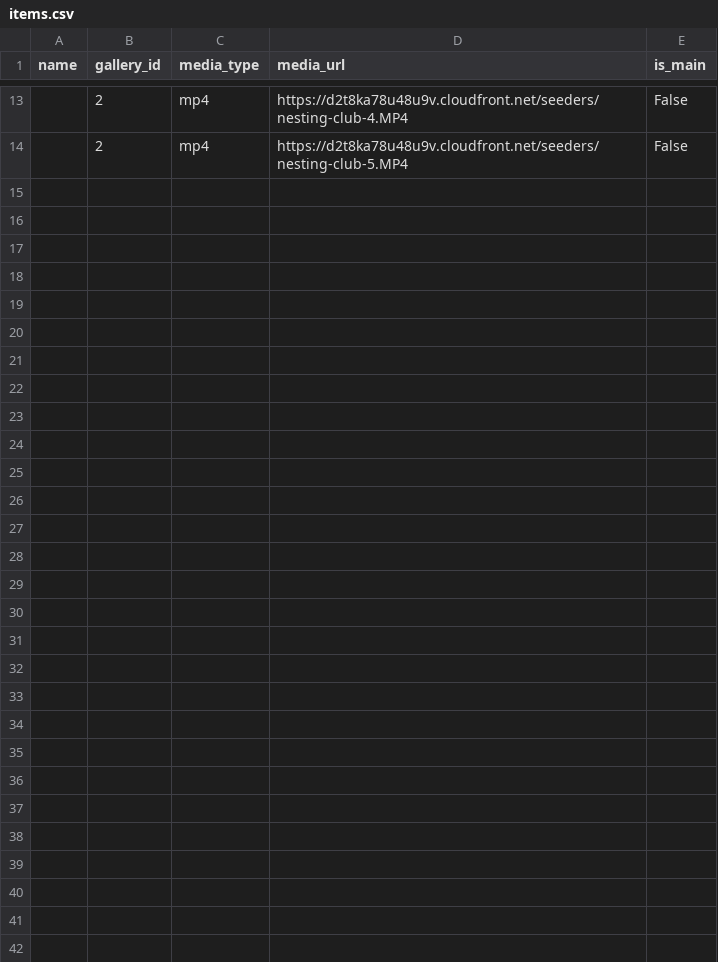
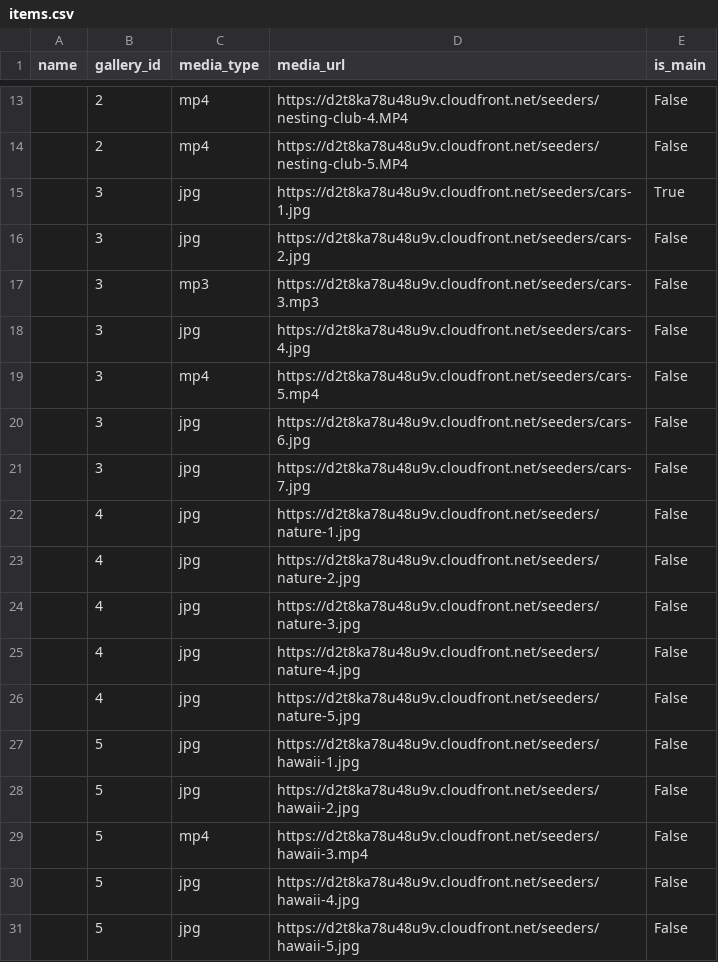
Before and after one commit to masonaustin42/filmmakr, a CSV file: app/seeds/items.csv, drawn as a sheet; only a part is shown, gaps mark what is left out.

```diff
--- a/app/seeds/items.csv
+++ b/app/seeds/items.csv
@@ -14 +14,18 @@ name,gallery_id,media_type,media_url,is_main
 ,2,"mp4","https://d2t8ka78u48u9v.cloudfront.net/seeders/nesting-club-5.MP4",False
+,3,"jpg","https://d2t8ka78u48u9v.cloudfront.net/seeders/cars-1.jpg",True
+,3,"jpg","https://d2t8ka78u48u9v.cloudfront.net/seeders/cars-2.jpg",False
+,3,"mp3","https://d2t8ka78u48u9v.cloudfront.net/seeders/cars-3.mp3",False
+,3,"jpg","https://d2t8ka78u48u9v.cloudfront.net/seeders/cars-4.jpg",False
+,3,"mp4","https://d2t8ka78u48u9v.cloudfront.net/seeders/cars-5.mp4",False
+,3,"jpg","https://d2t8ka78u48u9v.cloudfront.net/seeders/cars-6.jpg",False
+,3,"jpg","https://d2t8ka78u48u9v.cloudfront.net/seeders/cars-7.jpg",False
+,4,"jpg","https://d2t8ka78u48u9v.cloudfront.net/seeders/nature-1.jpg",False
+,4,"jpg","https://d2t8ka78u48u9v.cloudfront.net/seeders/nature-2.jpg",False
+,4,"jpg","https://d2t8ka78u48u9v.cloudfront.net/seeders/nature-3.jpg",False
+,4,"jpg","https://d2t8ka78u48u9v.cloudfront.net/seeders/nature-4.jpg",False
+,4,"jpg","https://d2t8ka78u48u9v.cloudfront.net/seeders/nature-5.jpg",False
+,5,"jpg","https://d2t8ka78u48u9v.cloudfront.net/seeders/hawaii-1.jpg",False
+,5,"jpg","https://d2t8ka78u48u9v.cloudfront.net/seeders/hawaii-2.jpg",False
+,5,"mp4","https://d2t8ka78u48u9v.cloudfront.net/seeders/hawaii-3.mp4",False
+,5,"jpg","https://d2t8ka78u48u9v.cloudfront.net/seeders/hawaii-4.jpg",False
+,5,"jpg","https://d2t8ka78u48u9v.cloudfront.net/seeders/hawaii-5.jpg",False
```
Also changed, not shown: app/seeds/users.csv, 1 other file.
